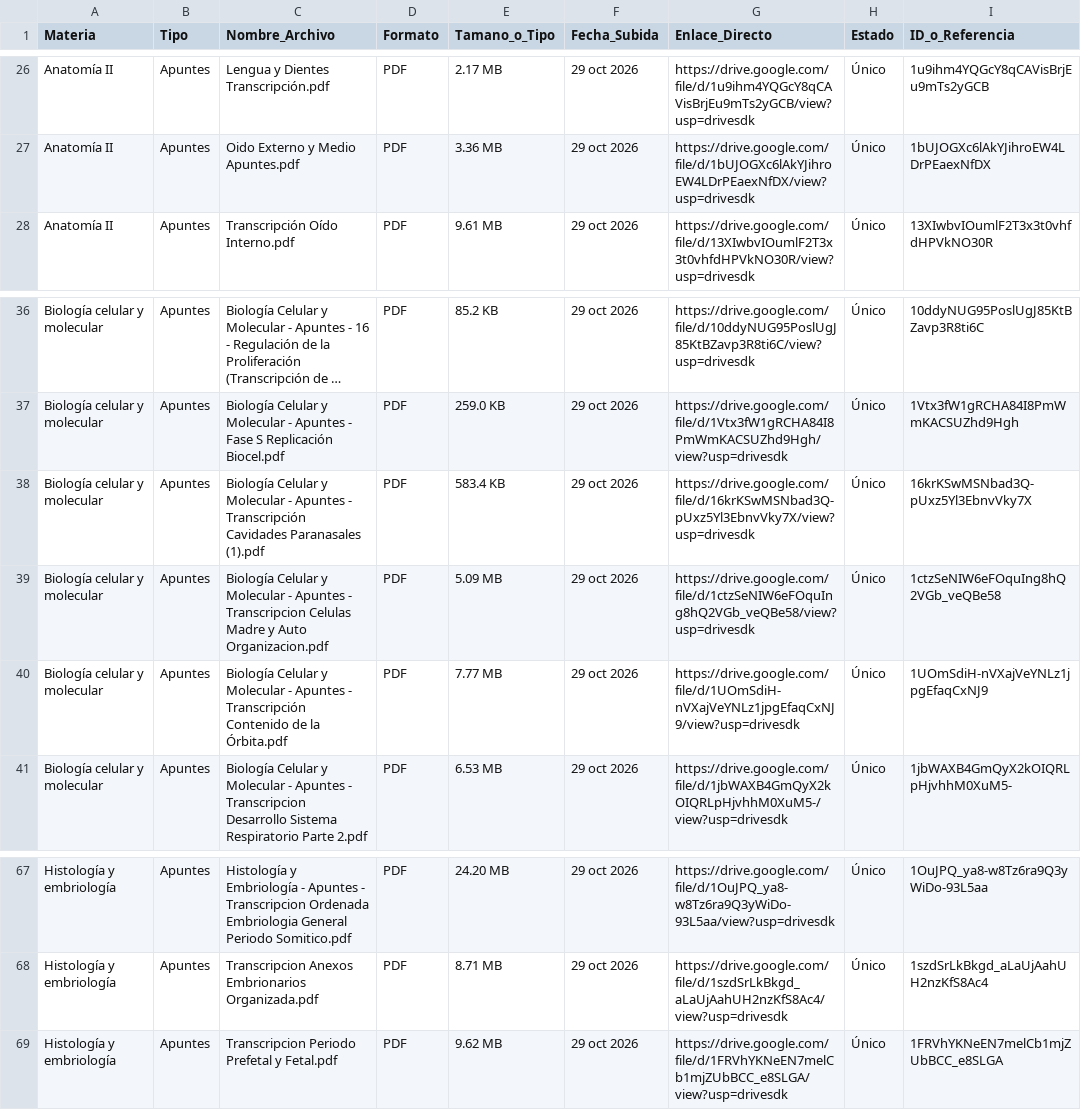
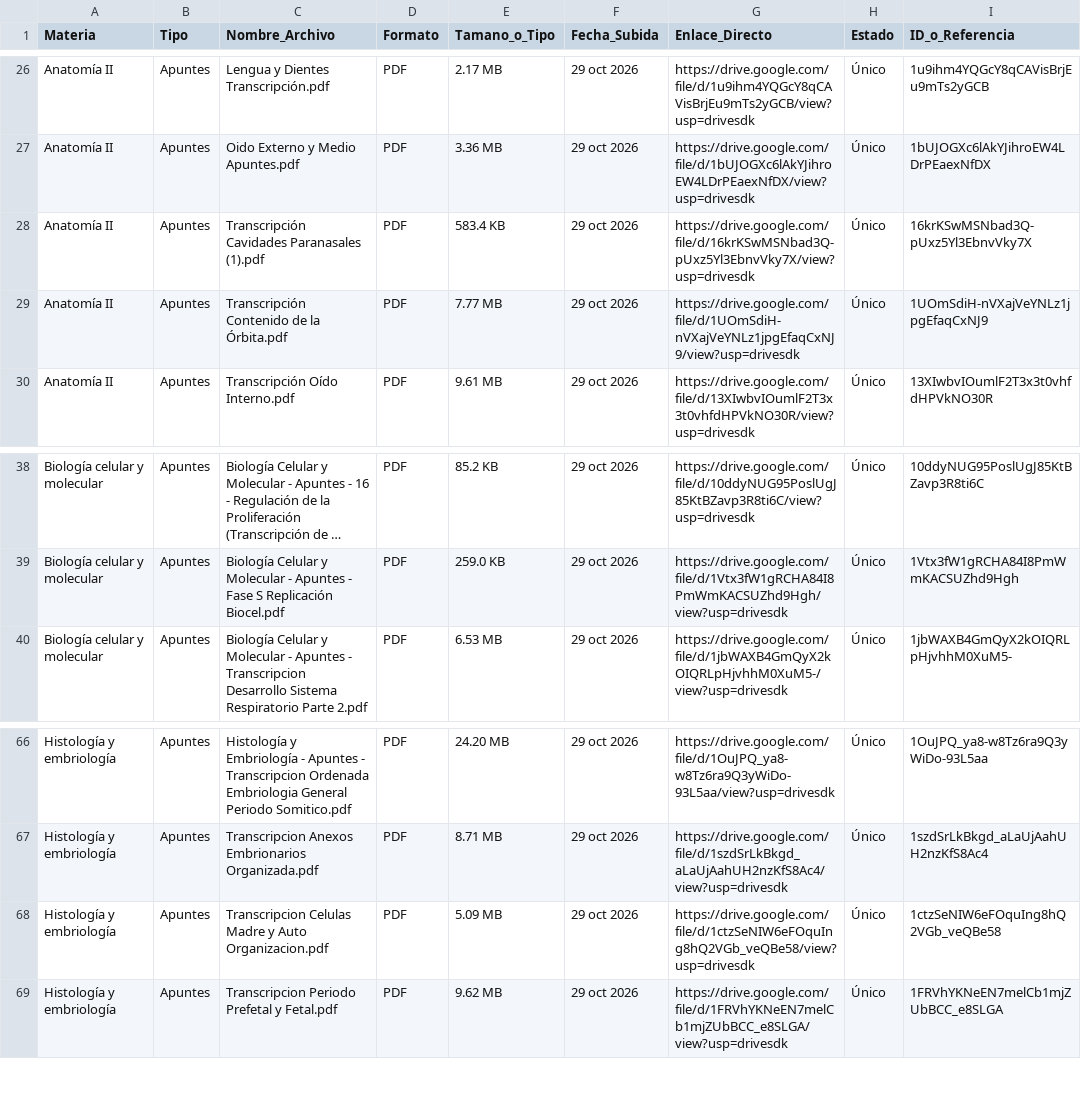
Before and after one commit to eduu37/golgi-bot, a CSV file: INDICE_BIBLIOTECA.csv, drawn as a sheet; only a part is shown, gaps mark what is left out; long unchanged cells end in …; removed rows and columns are numbered as before the commit, all else as after; the diff names each change by its address in the sheet, - before the commit and + after, or states it on an @@ line.

```diff
--- a/INDICE_BIBLIOTECA.csv
+++ b/INDICE_BIBLIOTECA.csv
+row 28: Anatomía II | Apuntes | Transcripción Cavidades Paranasales (1).pdf | PDF | 583.4 KB | 29 oct 2026 | https://drive.google.com/file/d/16krKSwMSNbad3Q-pUxz5Yl3EbnvVky7X/view?usp=drivesdk | Único | 16krKSwMSNbad3Q-pUxz5Yl3EbnvVky7X
+row 29: Anatomía II | Apuntes | Transcripción Contenido de la Órbita.pdf | PDF | 7.77 MB | 29 oct 2026 | https://drive.google.com/file/d/1UOmSdiH-nVXajVeYNLz1jpgEfaqCxNJ9/view?usp=drivesdk | Único | 1UOmSdiH-nVXajVeYNLz1jpgEfaqCxNJ9
-row 38: Biología celular y molecular | Apuntes | Biología Celular y Molecular - Apuntes - Transcripción Cavidades Paranasales (1).pdf | PDF | 583.4 KB | 29 oct 2026 | https://drive.google.com/file/d/16krKSwMSNbad3Q-pUxz5Yl3EbnvVky7X/view?usp=drivesdk | Único | 16krKSwMSNbad3Q-pUxz5Yl3EbnvVky7X
-row 39: Biología celular y molecular | Apuntes | Biología Celular y Molecular - Apuntes - Transcripcion Celulas Madre y Auto Organizacion.pdf | PDF | 5.09 MB | 29 oct 2026 | https://drive.google.com/file/d/1ctzSeNIW6eFOquIng8hQ2VGb_veQBe58/view?usp=drivesdk | Único | 1ctzSeNIW6eFOquIng8hQ2VGb_veQBe58
-row 40: Biología celular y molecular | Apuntes | Biología Celular y Molecular - Apuntes - Transcripción Contenido de la Órbita.pdf | PDF | 7.77 MB | 29 oct 2026 | https://drive.google.com/file/d/1UOmSdiH-nVXajVeYNLz1jpgEfaqCxNJ9/view?usp=drivesdk | Único | 1UOmSdiH-nVXajVeYNLz1jpgEfaqCxNJ9
+row 68: Histología y embriología | Apuntes | Transcripcion Celulas Madre y Auto Organizacion.pdf | PDF | 5.09 MB | 29 oct 2026 | https://drive.google.com/file/d/1ctzSeNIW6eFOquIng8hQ2VGb_veQBe58/view?usp=drivesdk | Único | 1ctzSeNIW6eFOquIng8hQ2VGb_veQBe58
```
Also changed, not shown: 6 other files.
